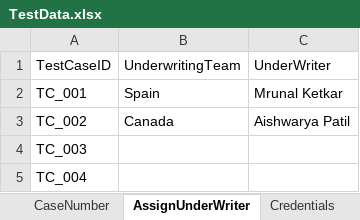
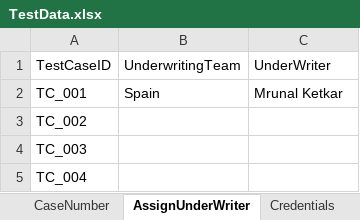
Before and after one commit to shwetakakade-tech/BIG-TestAutomation-Framework, an Excel workbook: TestData.xlsx, sheet AssignUnderWriter, drawn as a sheet; values as stored, in another font and other column widths than the file's, no borders; the diff names each change by its address in the sheet, - before the commit and + after, or states it on an @@ line.

Commit message:
Added Reassign Underwriter with updated test data

```diff
--- a/TestData.xlsx (sheet AssignUnderWriter)
+++ b/TestData.xlsx (sheet AssignUnderWriter)
-B3: Canada
+B3: (empty)
-C3: Aishwarya Patil
+C3: (empty)
```
Also changed, not shown: sheet TestData_QPR, 4 other files.
